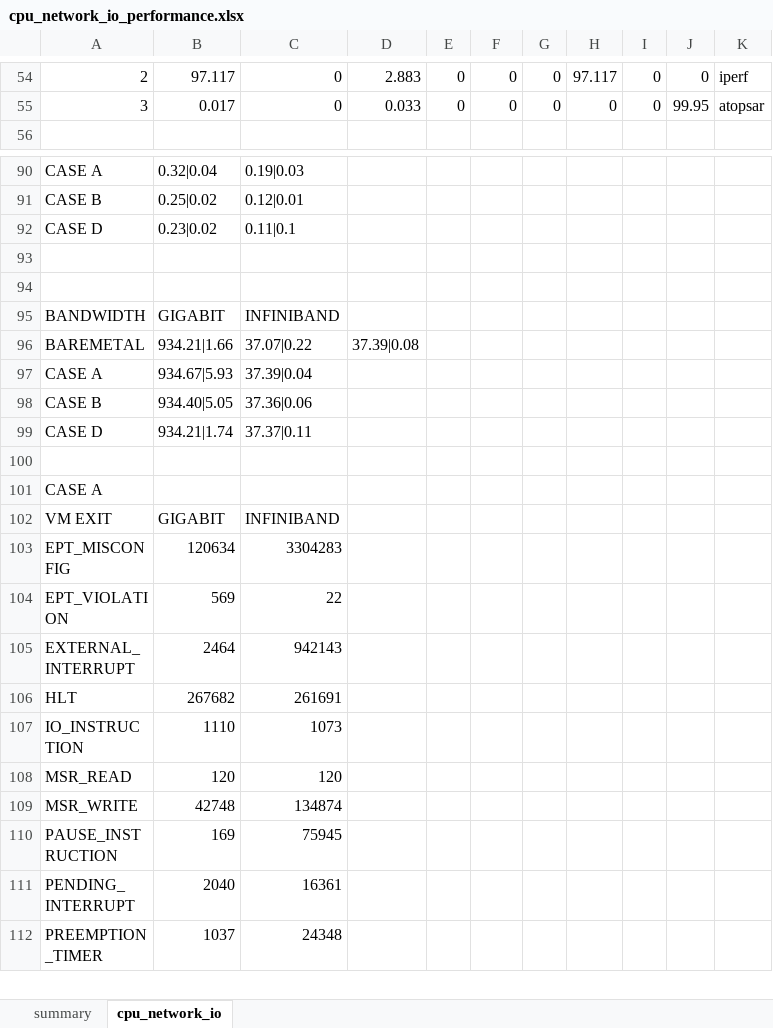
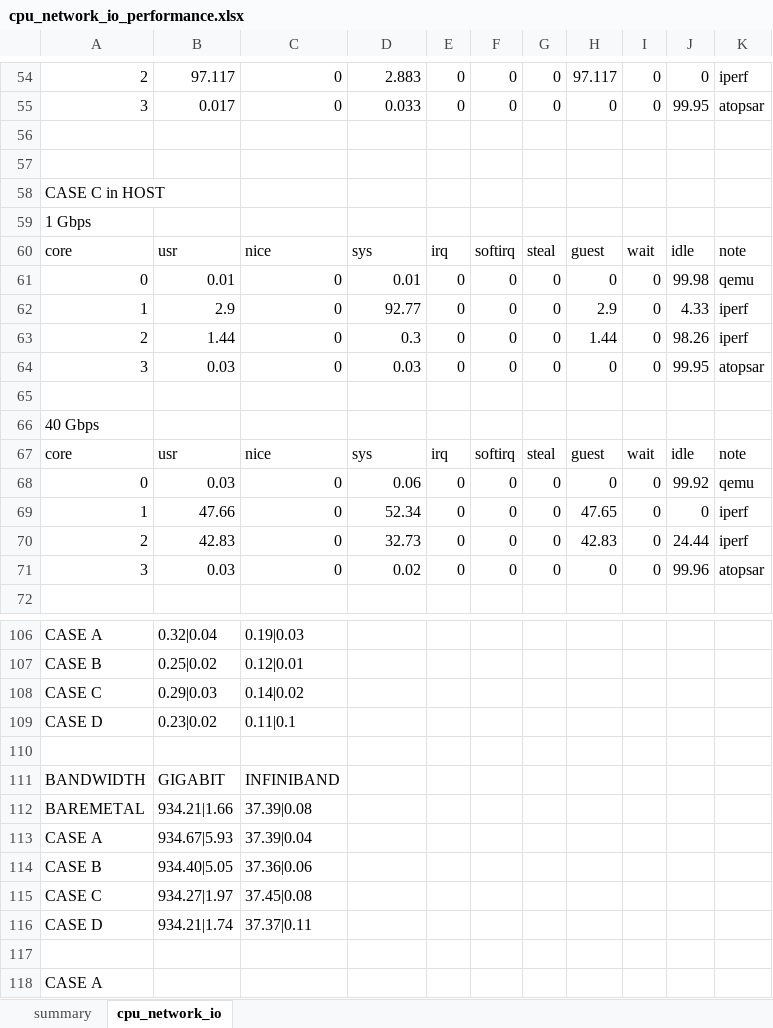
Before and after one commit to PJTPJT/pci-passthrough, an Excel workbook: haas/temp/cpu_network_io_performance.xlsx, sheet cpu_network_io, drawn as a sheet; only a part is shown, gaps mark what is left out; the shorter side is filled out with more unchanged rows; values as stored, in another font and other column widths than the file's, no borders; removed rows and columns are numbered as before the commit, all else as after; the diff covers the shown part only; the diff names each change by its address in the sheet, - before the commit and + after, or states it on an @@ line.

Commit message:
Update CPU utilization and DID efficiency data
modified:   cpu_network_io_performance.xlsx
modified:   did_efficiency.xlsx

```diff
--- a/haas/temp/cpu_network_io_performance.xlsx (sheet cpu_network_io)
+++ b/haas/temp/cpu_network_io_performance.xlsx (sheet cpu_network_io)
+row 56: (empty)
+row 57: (empty)
+row 58: CASE C in HOST
+row 59: 1 Gbps
+row 60: core | usr | nice | sys | irq | softirq | steal | guest | wait | idle | note
+row 61: 0 | 0.01 | 0 | 0.01 | 0 | 0 | 0 | 0 | 0 | 99.98 | qemu
+row 62: 1 | 2.9 | 0 | 92.77 | 0 | 0 | 0 | 2.9 | 0 | 4.33 | iperf
+row 63: 2 | 1.44 | 0 | 0.3 | 0 | 0 | 0 | 1.44 | 0 | 98.26 | iperf
+row 64: 3 | 0.03 | 0 | 0.03 | 0 | 0 | 0 | 0 | 0 | 99.95 | atopsar
+row 65: (empty)
+row 66: 40 Gbps
+row 67: core | usr | nice | sys | irq | softirq | steal | guest | wait | idle | note
+row 68: 0 | 0.03 | 0 | 0.06 | 0 | 0 | 0 | 0 | 0 | 99.92 | qemu
+row 69: 1 | 47.66 | 0 | 52.34 | 0 | 0 | 0 | 47.65 | 0 | 0 | iperf
+row 70: 2 | 42.83 | 0 | 32.73 | 0 | 0 | 0 | 42.83 | 0 | 24.44 | iperf
+row 71: 3 | 0.03 | 0 | 0.02 | 0 | 0 | 0 | 0 | 0 | 99.96 | atopsar
+row 108: CASE C | 0.29|0.03 | 0.14|0.02
-row 94: (empty)
-C112: 37.07|0.22
+C112: 37.39|0.08
-D112: 37.39|0.08
+D112: (empty)
+row 115: CASE C | 934.27|1.97 | 37.45|0.08
```
Also changed, not shown: 10 added rows and 9 edited cells elsewhere in this sheet, sheet summary, formulas that keep their value, haas/temp/did_efficiency.xlsx.
